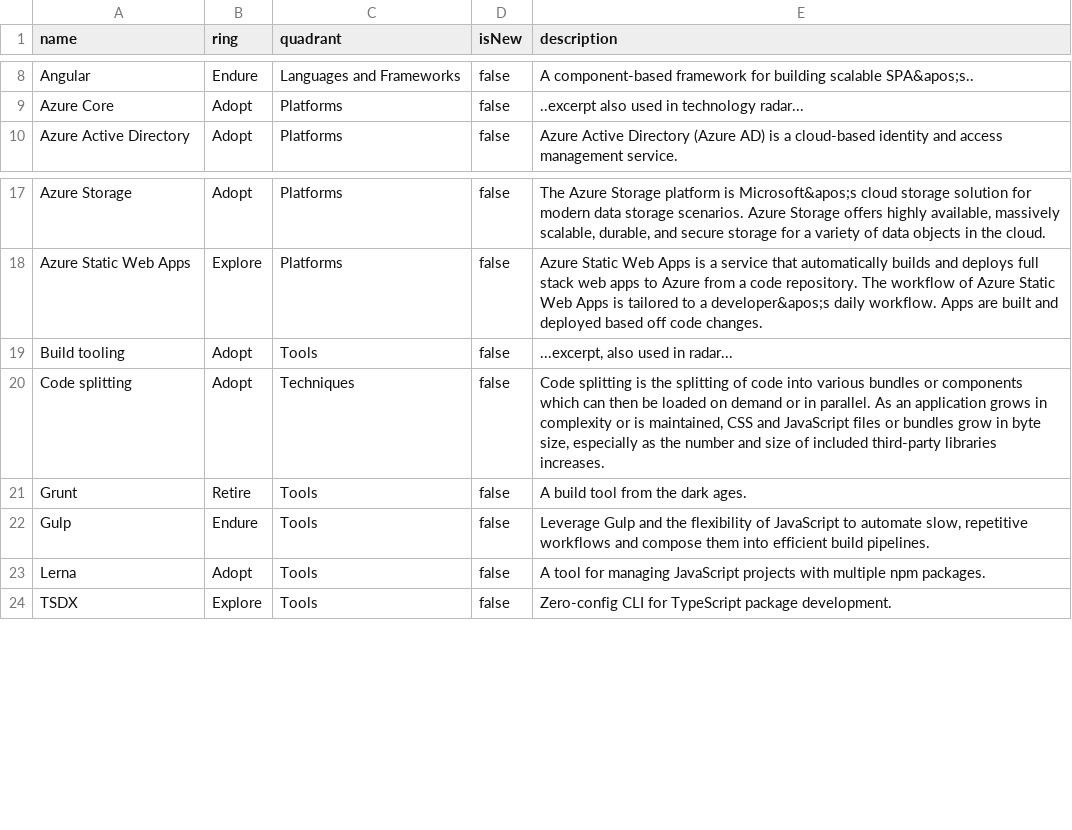
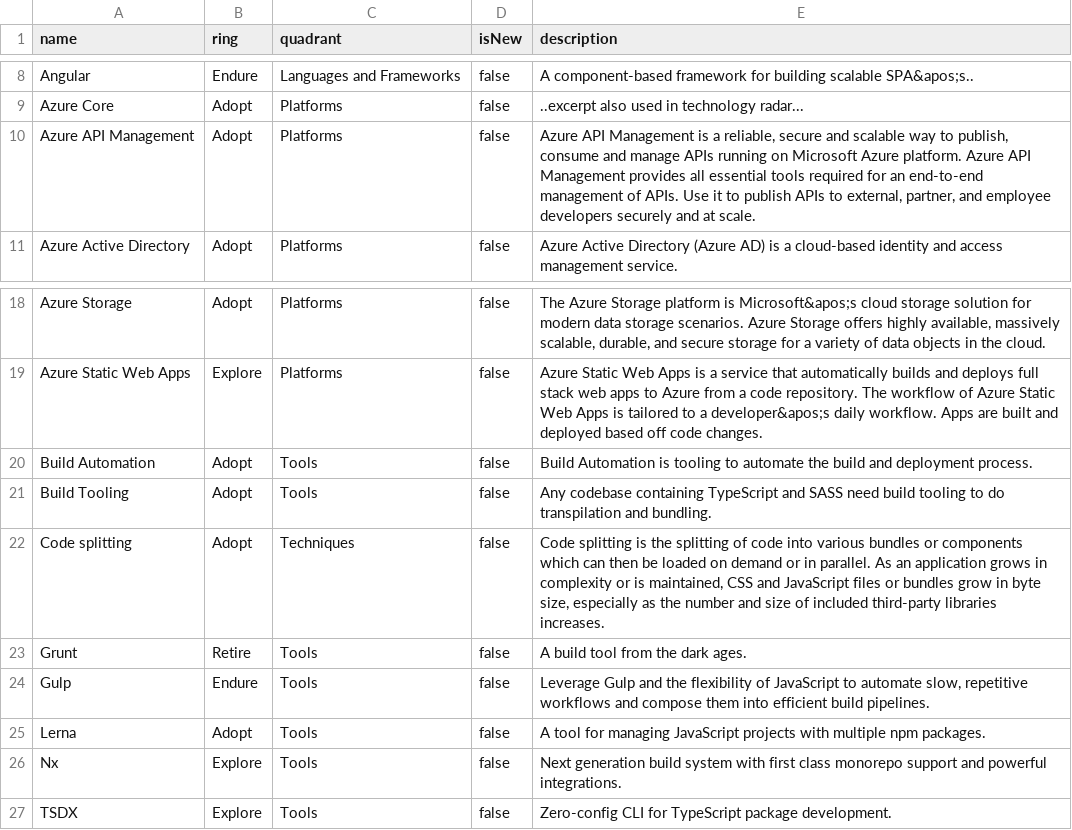
Before and after one commit to macaw-cad/public-files, a CSV file: radar-Custom-Application-Development.csv, drawn as a sheet; only a part is shown, gaps mark what is left out.

Commit message:
Update file radar-Custom-Application-Development.csv

```diff
--- a/radar-Custom-Application-Development.csv
+++ b/radar-Custom-Application-Development.csv
@@ -9,2 +9,3 @@ Angular,Endure,Languages and Frameworks,false,A component-based framework for bu
 Azure Core,Adopt,Platforms,false,..excerpt also used in technology radar...
+Azure API Management,Adopt,Platforms,false,"Azure API Management is a reliable, secure and scalable way to publish, consume and manage APIs running on Microsoft Azure platform. Azure API Management provides all essential tools required for an end-to-end management of APIs. Use it to publish APIs to external, partner, and employee developers securely and at scale."
 Azure Active Directory,Adopt,Platforms,false,Azure Active Directory (Azure AD) is a cloud-based identity and access management service.
@@ -18,3 +19,4 @@ Azure Storage,Adopt,Platforms,false,"The Azure Storage platform is Microsoft&apo
 Azure Static Web Apps,Explore,Platforms,false,Azure Static Web Apps is a service that automatically builds and deploys full stack web apps to Azure from a code repository. The workflow of Azure Static Web Apps is tailored to a developer&apos;s daily workflow. Apps are built and deployed based off code changes.
-Build tooling,Adopt,Tools,false,"...excerpt, also used in radar..."
+Build Automation,Adopt,Tools,false,Build Automation is tooling to automate the build and deployment process.
+Build Tooling,Adopt,Tools,false,Any codebase containing TypeScript and SASS need build tooling to do transpilation and bundling.
 Code splitting,Adopt,Techniques,false,"Code splitting is the splitting of code into various bundles or components which can then be loaded on demand or in parallel. As an application grows in complexity or is maintained, CSS and JavaScript files or bundles grow in byte size, especially as the number and size of included third-party libraries increases."
@@ -23,2 +25,3 @@ Gulp,Endure,Tools,false,"Leverage Gulp and the flexibility of JavaScript to auto
 Lerna,Adopt,Tools,false,A tool for managing JavaScript projects with multiple npm packages.
+Nx,Explore,Tools,false, Next generation build system with first class monorepo support and powerful integrations.
 TSDX,Explore,Tools,false,Zero-config CLI for TypeScript package development.
```
